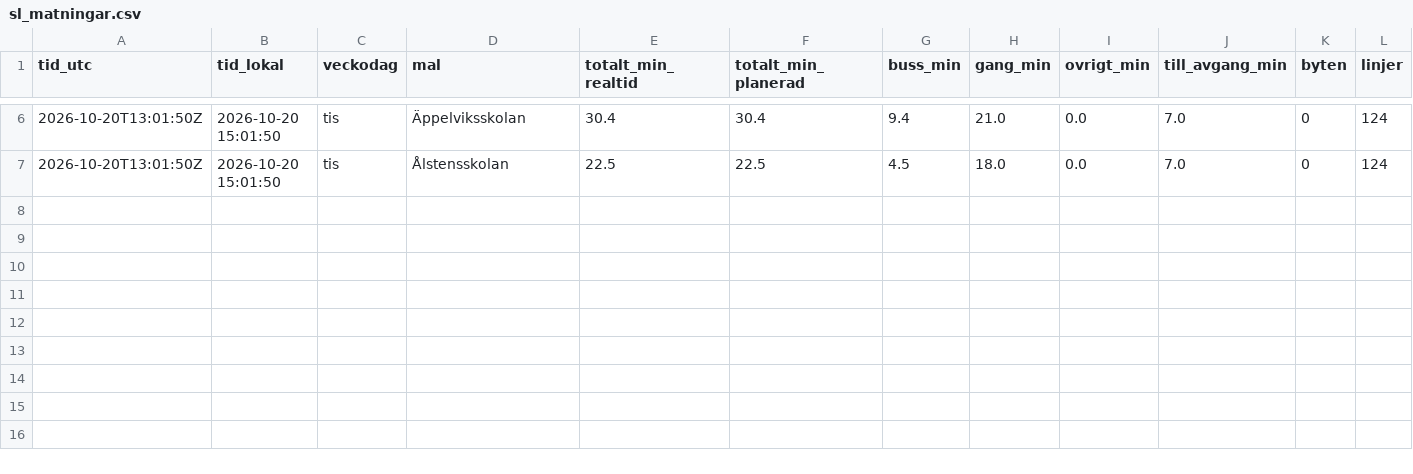
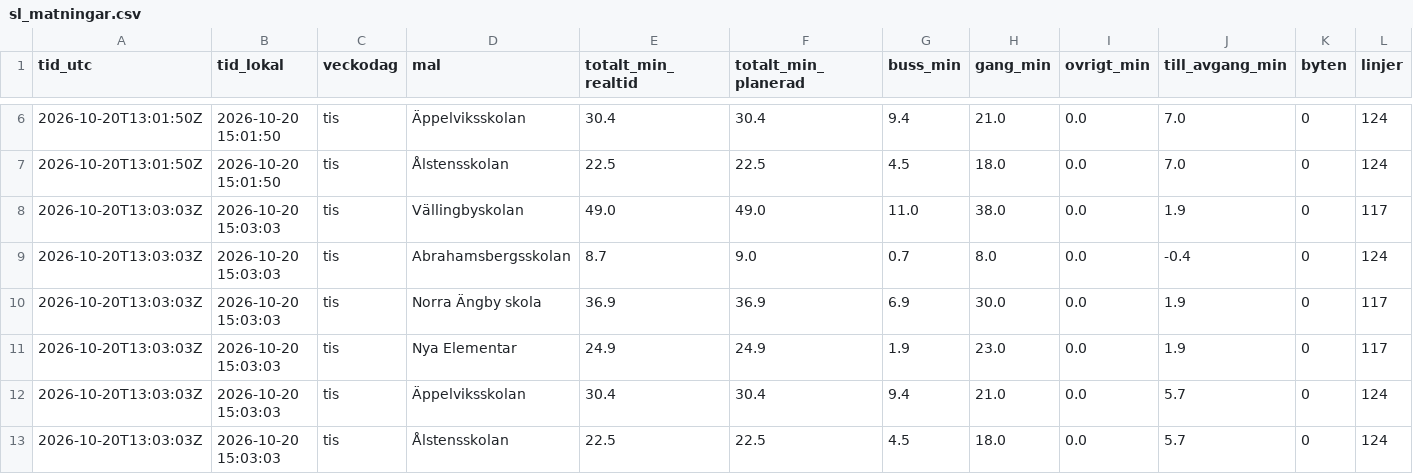
Before and after one commit to kruzamander/Lokalevakueringavolovslund, a CSV file: sl_matningar.csv, drawn as a sheet; only a part is shown, gaps mark what is left out; rows hold the shown columns only; the diff names each change by its address in the sheet, - before the commit and + after, or states it on an @@ line.

```diff
--- a/sl_matningar.csv
+++ b/sl_matningar.csv
+row 8: 2026-10-20T13:03:03Z | 2026-10-20 15:03:03 | tis | Vällingbyskolan | 49.0 | 49.0 | 11.0 | 38.0 | 0.0 | 1.9 | 0 | 117
+row 9: 2026-10-20T13:03:03Z | 2026-10-20 15:03:03 | tis | Abrahamsbergsskolan | 8.7 | 9.0 | 0.7 | 8.0 | 0.0 | -0.4 | 0 | 124
+row 10: 2026-10-20T13:03:03Z | 2026-10-20 15:03:03 | tis | Norra Ängby skola | 36.9 | 36.9 | 6.9 | 30.0 | 0.0 | 1.9 | 0 | 117
+row 11: 2026-10-20T13:03:03Z | 2026-10-20 15:03:03 | tis | Nya Elementar | 24.9 | 24.9 | 1.9 | 23.0 | 0.0 | 1.9 | 0 | 117
+row 12: 2026-10-20T13:03:03Z | 2026-10-20 15:03:03 | tis | Äppelviksskolan | 30.4 | 30.4 | 9.4 | 21.0 | 0.0 | 5.7 | 0 | 124
+row 13: 2026-10-20T13:03:03Z | 2026-10-20 15:03:03 | tis | Ålstensskolan | 22.5 | 22.5 | 4.5 | 18.0 | 0.0 | 5.7 | 0 | 124
```
Also changed, not shown: 1 other file.
